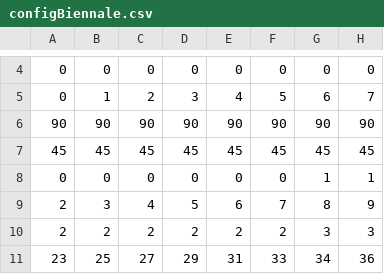
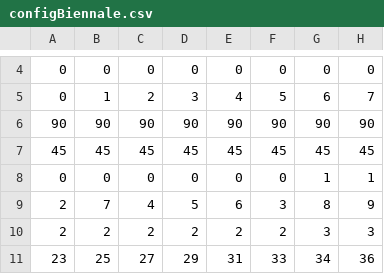
Before and after one commit to matdan/venice, a CSV file: coreFunctionality/configBiennale.csv, drawn as a sheet; only a part is shown, gaps mark what is left out; the diff names each change by its address in the sheet, - before the commit and + after, or states it on an @@ line.

```diff
--- a/coreFunctionality/configBiennale.csv
+++ b/coreFunctionality/configBiennale.csv
-B9: 3
+B9: 7
-F9: 7
+F9: 3
```
Also changed, not shown: 12 other files.
